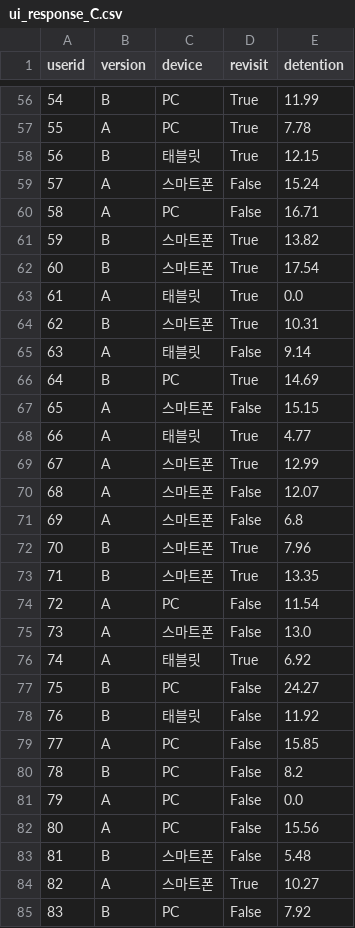
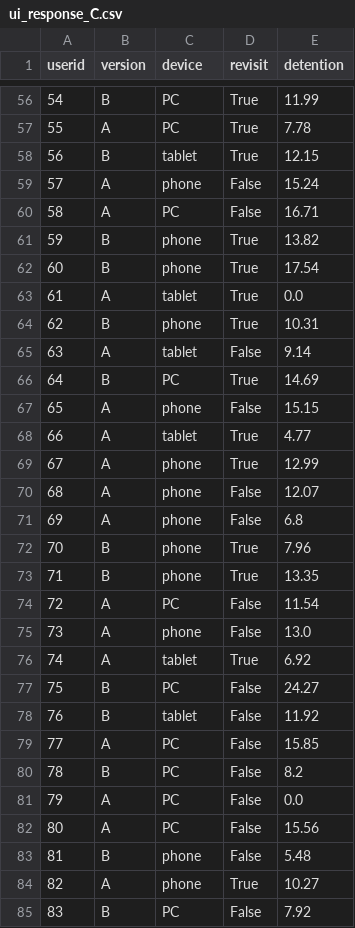
Before and after one commit to PandasKim/PandasKim.github.io, a CSV file: ui_response_C.csv, drawn as a sheet; only a part is shown, gaps mark what is left out; the diff covers the shown part only.

```diff
--- a/ui_response_C.csv
+++ b/ui_response_C.csv
@@ -57,23 +57,23 @@ userid,version,device,revisit,detention
 55,A,PC,True,7.78
-56,B,태블릿,True,12.15
-57,A,스마트폰,False,15.24
+56,B,tablet,True,12.15
+57,A,phone,False,15.24
 58,A,PC,False,16.71
-59,B,스마트폰,True,13.82
-60,B,스마트폰,True,17.54
-61,A,태블릿,True,0.0
-62,B,스마트폰,True,10.31
-63,A,태블릿,False,9.14
+59,B,phone,True,13.82
+60,B,phone,True,17.54
+61,A,tablet,True,0.0
+62,B,phone,True,10.31
+63,A,tablet,False,9.14
 64,B,PC,True,14.69
-65,A,스마트폰,False,15.15
-66,A,태블릿,True,4.77
-67,A,스마트폰,True,12.99
-68,A,스마트폰,False,12.07
-69,A,스마트폰,False,6.8
-70,B,스마트폰,True,7.96
-71,B,스마트폰,True,13.35
+65,A,phone,False,15.15
+66,A,tablet,True,4.77
+67,A,phone,True,12.99
+68,A,phone,False,12.07
+69,A,phone,False,6.8
+70,B,phone,True,7.96
+71,B,phone,True,13.35
 72,A,PC,False,11.54
-73,A,스마트폰,False,13.0
-74,A,태블릿,True,6.92
+73,A,phone,False,13.0
+74,A,tablet,True,6.92
 75,B,PC,False,24.27
-76,B,태블릿,False,11.92
+76,B,tablet,False,11.92
 77,A,PC,False,15.85
@@ -82,4 +82,4 @@ userid,version,device,revisit,detention
 80,A,PC,False,15.56
-81,B,스마트폰,False,5.48
-82,A,스마트폰,True,10.27
+81,B,phone,False,5.48
+82,A,phone,True,10.27
 83,B,PC,False,7.92
```
Also changed, not shown: 79 edited cells elsewhere in this file.
